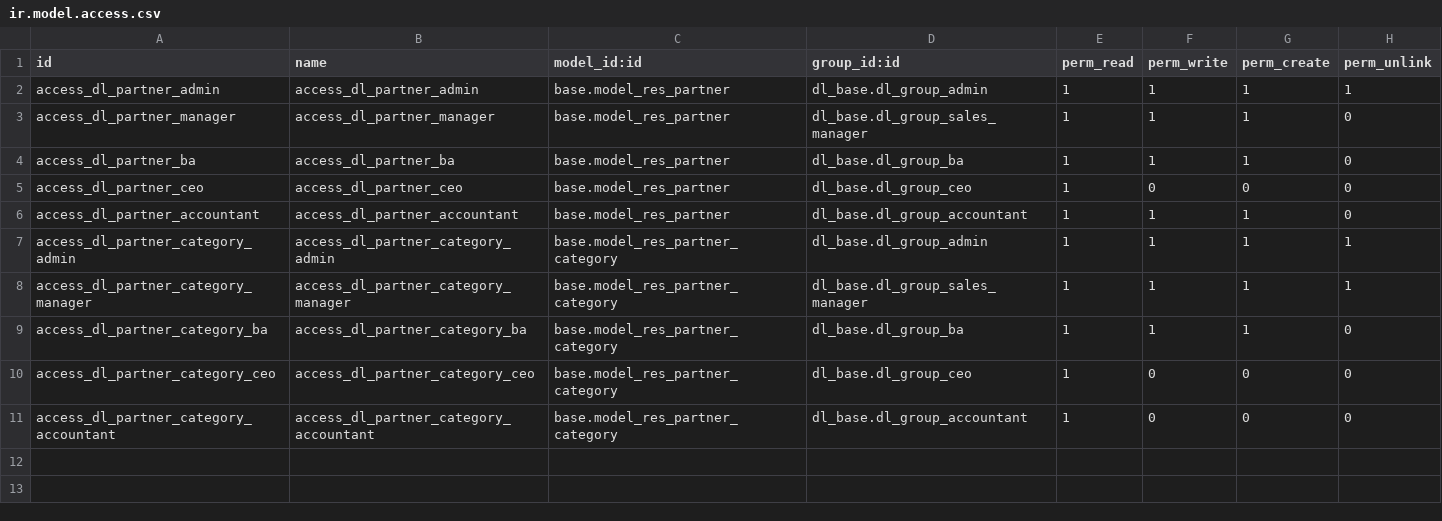
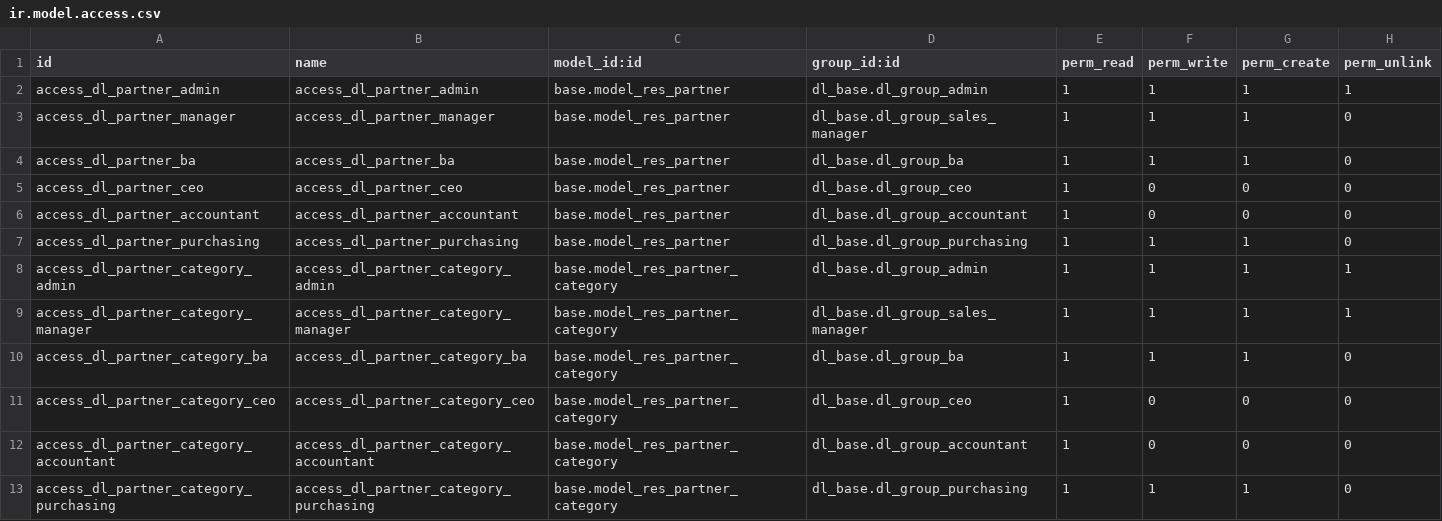
Before and after one commit to quankmksnb/dailinh-odoo-erp, a CSV file: dlm-erp/dl_partner/security/ir.model.access.csv, drawn as a sheet.

Commit message:
feat(dl_partner): chuyển quyền NCC từ Kế toán sang Mua hàng
- Kế toán hạ còn read-only (res.partner + category)
- Mua hàng lên full CRUD NCC (ACL + ir.rule chặn Khách hàng thuần)
- Menu NCC full-CRUD: Admin/CEO/Mua hàng; chỉ-xem: Trưởng KD + Kế toán
- Bump version 17.0.1.0.2

```diff
--- a/dlm-erp/dl_partner/security/ir.model.access.csv
+++ b/dlm-erp/dl_partner/security/ir.model.access.csv
@@ -5,3 +5,4 @@ access_dl_partner_ba,access_dl_partner_ba,base.model_res_partner,dl_base.dl_grou
 access_dl_partner_ceo,access_dl_partner_ceo,base.model_res_partner,dl_base.dl_group_ceo,1,0,0,0
-access_dl_partner_accountant,access_dl_partner_accountant,base.model_res_partner,dl_base.dl_group_accountant,1,1,1,0
+access_dl_partner_accountant,access_dl_partner_accountant,base.model_res_partner,dl_base.dl_group_accountant,1,0,0,0
+access_dl_partner_purchasing,access_dl_partner_purchasing,base.model_res_partner,dl_base.dl_group_purchasing,1,1,1,0
 access_dl_partner_category_admin,access_dl_partner_category_admin,base.model_res_partner_category,dl_base.dl_group_admin,1,1,1,1
@@ -11 +12,2 @@ access_dl_partner_category_ceo,access_dl_partner_category_ceo,base.model_res_par
 access_dl_partner_category_accountant,access_dl_partner_category_accountant,base.model_res_partner_category,dl_base.dl_group_accountant,1,0,0,0
+access_dl_partner_category_purchasing,access_dl_partner_category_purchasing,base.model_res_partner_category,dl_base.dl_group_purchasing,1,1,1,0
```
Also changed, not shown: 3 other files.
